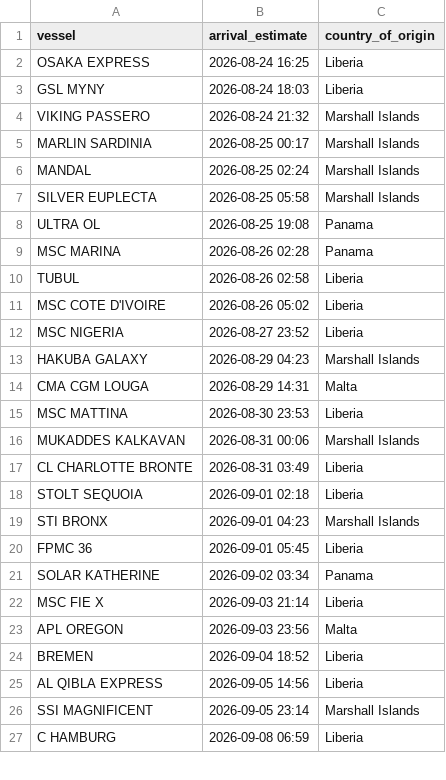
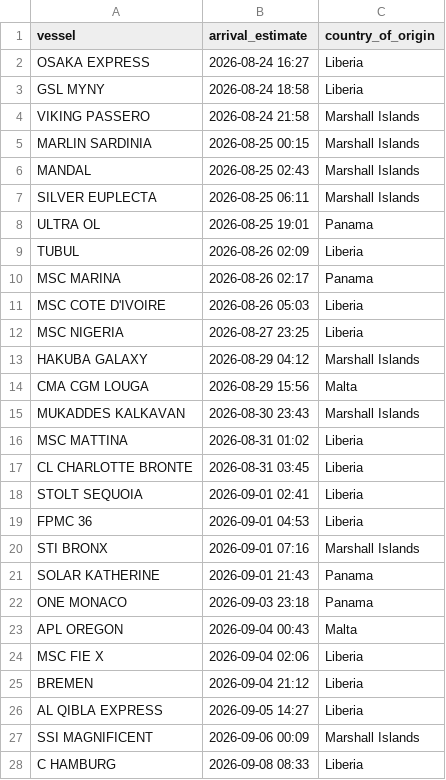
Before and after one commit to natalierjonas/FOC_NYC, a CSV file: filtered_ships.csv, drawn as a sheet; only a part is shown; the diff covers the shown part only.

```diff
--- a/filtered_ships.csv
+++ b/filtered_ships.csv
@@ -1,27 +1,28 @@
 vessel,arrival_estimate,country_of_origin
-OSAKA EXPRESS,2026-08-24 16:25,Liberia
-GSL MYNY,2026-08-24 18:03,Liberia
-VIKING PASSERO,2026-08-24 21:32,Marshall Islands
-MARLIN SARDINIA,2026-08-25 00:17,Marshall Islands
-MANDAL,2026-08-25 02:24,Marshall Islands
-SILVER EUPLECTA,2026-08-25 05:58,Marshall Islands
-ULTRA OL,2026-08-25 19:08,Panama
-MSC MARINA,2026-08-26 02:28,Panama
-TUBUL,2026-08-26 02:58,Liberia
-MSC COTE D'IVOIRE,2026-08-26 05:02,Liberia
-MSC NIGERIA,2026-08-27 23:52,Liberia
-HAKUBA GALAXY,2026-08-29 04:23,Marshall Islands
-CMA CGM LOUGA,2026-08-29 14:31,Malta
-MSC MATTINA,2026-08-30 23:53,Liberia
-MUKADDES KALKAVAN,2026-08-31 00:06,Marshall Islands
-CL CHARLOTTE BRONTE,2026-08-31 03:49,Liberia
-STOLT SEQUOIA,2026-09-01 02:18,Liberia
-STI BRONX,2026-09-01 04:23,Marshall Islands
-FPMC 36,2026-09-01 05:45,Liberia
-SOLAR KATHERINE,2026-09-02 03:34,Panama
-MSC FIE X,2026-09-03 21:14,Liberia
-APL OREGON,2026-09-03 23:56,Malta
-BREMEN,2026-09-04 18:52,Liberia
-AL QIBLA EXPRESS,2026-09-05 14:56,Liberia
-SSI MAGNIFICENT,2026-09-05 23:14,Marshall Islands
-C HAMBURG,2026-09-08 06:59,Liberia
+OSAKA EXPRESS,2026-08-24 16:27,Liberia
+GSL MYNY,2026-08-24 18:58,Liberia
+VIKING PASSERO,2026-08-24 21:58,Marshall Islands
+MARLIN SARDINIA,2026-08-25 00:15,Marshall Islands
+MANDAL,2026-08-25 02:43,Marshall Islands
+SILVER EUPLECTA,2026-08-25 06:11,Marshall Islands
+ULTRA OL,2026-08-25 19:01,Panama
+TUBUL,2026-08-26 02:09,Liberia
+MSC MARINA,2026-08-26 02:17,Panama
+MSC COTE D'IVOIRE,2026-08-26 05:03,Liberia
+MSC NIGERIA,2026-08-27 23:25,Liberia
+HAKUBA GALAXY,2026-08-29 04:12,Marshall Islands
+CMA CGM LOUGA,2026-08-29 15:56,Malta
+MUKADDES KALKAVAN,2026-08-30 23:43,Marshall Islands
+MSC MATTINA,2026-08-31 01:02,Liberia
+CL CHARLOTTE BRONTE,2026-08-31 03:45,Liberia
+STOLT SEQUOIA,2026-09-01 02:41,Liberia
+FPMC 36,2026-09-01 04:53,Liberia
+STI BRONX,2026-09-01 07:16,Marshall Islands
+SOLAR KATHERINE,2026-09-01 21:43,Panama
+ONE MONACO,2026-09-03 23:18,Panama
+APL OREGON,2026-09-04 00:43,Malta
+MSC FIE X,2026-09-04 02:06,Liberia
+BREMEN,2026-09-04 21:12,Liberia
+AL QIBLA EXPRESS,2026-09-05 14:27,Liberia
+SSI MAGNIFICENT,2026-09-06 00:09,Marshall Islands
+C HAMBURG,2026-09-08 08:33,Liberia
```
Also changed, not shown: 2 edited cells elsewhere in this file, ships_estimates_fixed.csv.
